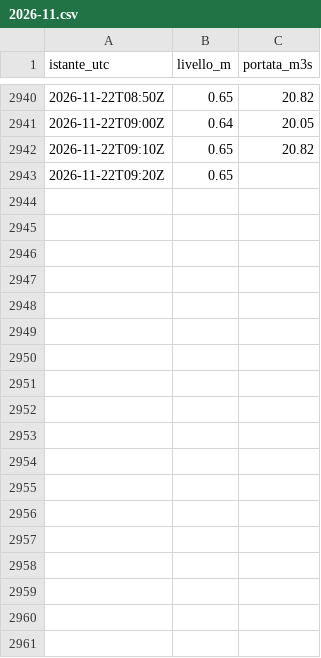
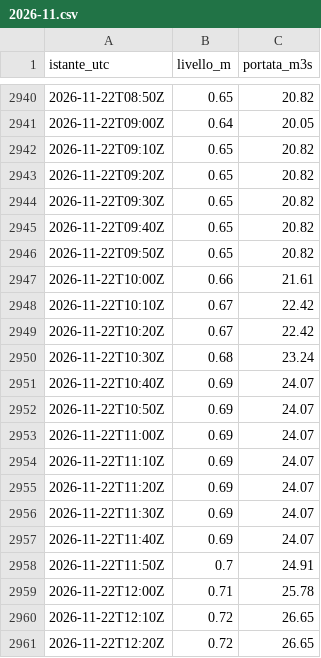
Before and after one commit to simone-9/Server-app1, a CSV file: dati/300005751/2026-11.csv, drawn as a sheet; only a part is shown, gaps mark what is left out; the diff covers the shown part only.

```diff
--- a/dati/300005751/2026-11.csv
+++ b/dati/300005751/2026-11.csv
@@ -2942,2 +2942,20 @@ istante_utc,livello_m,portata_m3s
 2026-11-22T09:10Z,0.65,20.82
-2026-11-22T09:20Z,0.65,
+2026-11-22T09:20Z,0.65,20.82
+2026-11-22T09:30Z,0.65,20.82
+2026-11-22T09:40Z,0.65,20.82
+2026-11-22T09:50Z,0.65,20.82
+2026-11-22T10:00Z,0.66,21.61
+2026-11-22T10:10Z,0.67,22.42
+2026-11-22T10:20Z,0.67,22.42
+2026-11-22T10:30Z,0.68,23.24
+2026-11-22T10:40Z,0.69,24.07
+2026-11-22T10:50Z,0.69,24.07
+2026-11-22T11:00Z,0.69,24.07
+2026-11-22T11:10Z,0.69,24.07
+2026-11-22T11:20Z,0.69,24.07
+2026-11-22T11:30Z,0.69,24.07
+2026-11-22T11:40Z,0.69,24.07
+2026-11-22T11:50Z,0.7,24.91
+2026-11-22T12:00Z,0.71,25.78
+2026-11-22T12:10Z,0.72,26.65
+2026-11-22T12:20Z,0.72,26.65
```
Also changed, not shown: 15 added rows elsewhere in this file, dati/300005777/2026-11.csv, dati/300005833/2026-11.csv, 14 other files.
